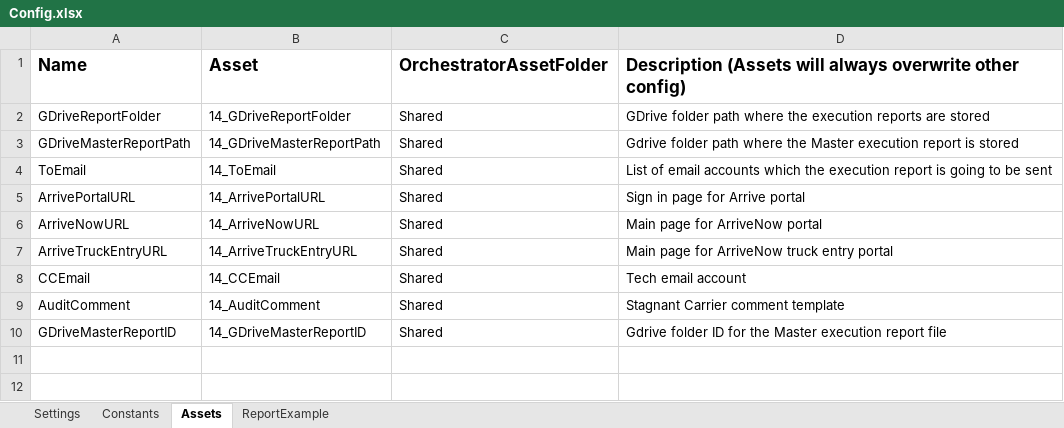
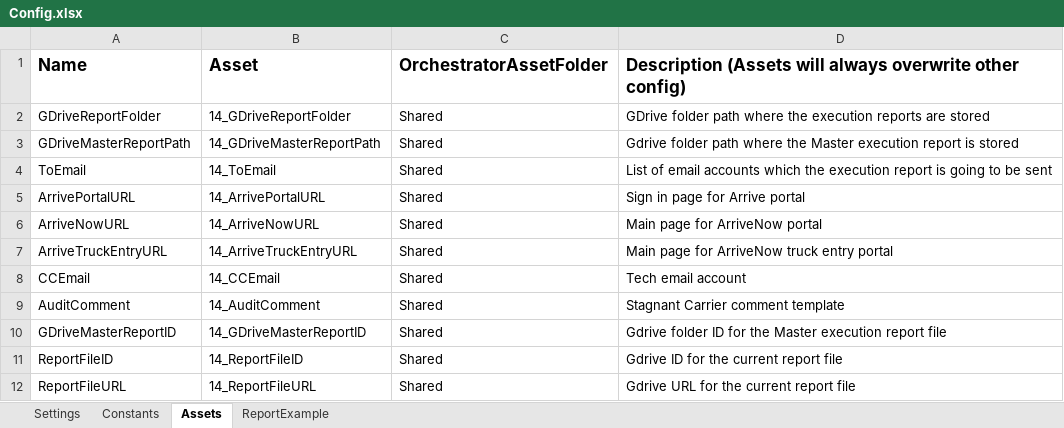
Before and after one commit to rrodriguezhernandez/14_Legal_StagnantCarriers_Performer, an Excel workbook: Data/Config.xlsx, sheet Assets, drawn as a sheet; values as stored, in another font and other column widths than the file's, no borders; the diff names each change by its address in the sheet, - before the commit and + after, or states it on an @@ line.

Commit message:
Added logic to reuse the current report file

```diff
--- a/Data/Config.xlsx (sheet Assets)
+++ b/Data/Config.xlsx (sheet Assets)
+row 11: ReportFileID | 14_ReportFileID | Shared | Gdrive ID for the current report file
+row 12: ReportFileURL | 14_ReportFileURL | Shared | Gdrive URL for the current report file
```
Also changed, not shown: 5 other files.
